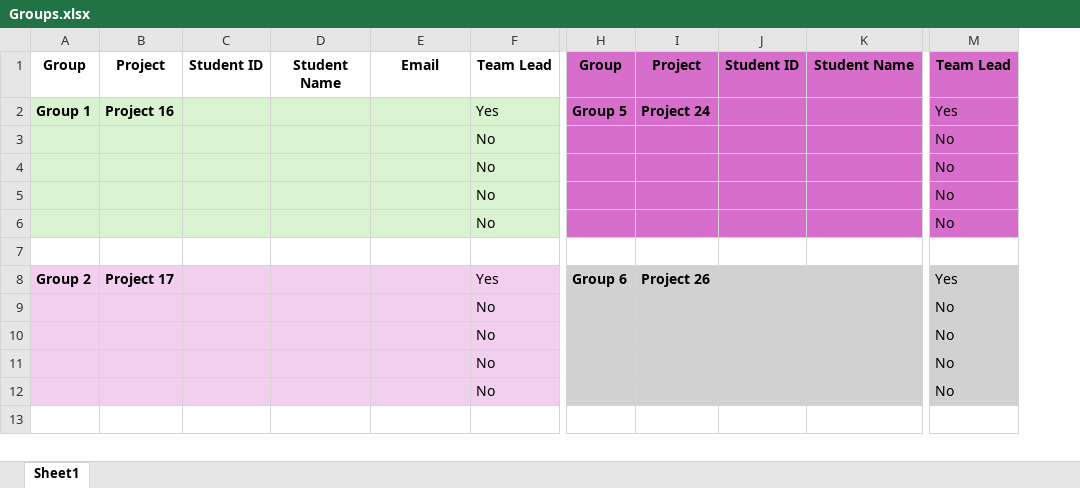
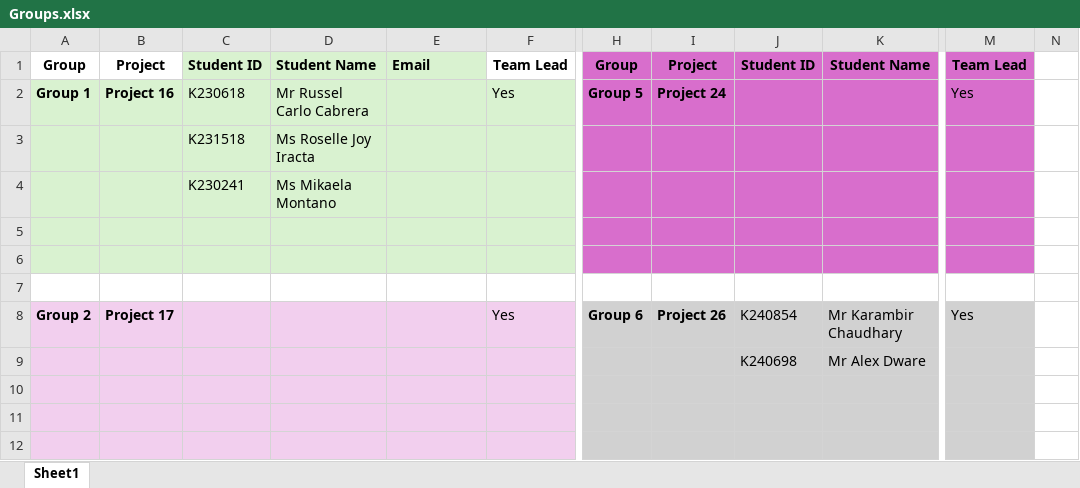
Before and after one commit to adeem-kent/data, an Excel workbook: Groups.xlsx, sheet Sheet1, drawn as a sheet; only a part is shown, gaps mark what is left out; values as stored, in another font and other column widths than the file's, no borders; removed rows and columns are numbered as before the commit, all else as after; rows hold the shown columns only; the diff covers the shown part only; the diff names each change by its address in the sheet, - before the commit and + after, or states it on an @@ line.

```diff
--- a/Groups.xlsx (sheet Sheet1)
+++ b/Groups.xlsx (sheet Sheet1)
-column C, row 1: Student ID
-column D, row 1: Student Name
+column C, rows 1-4: Student ID | K230618 | K231518 | K230241
+column D, rows 1-4: Student Name | Mr Russel Carlo Cabrera | Ms Roselle Joy Iracta | Ms Mikaela Montano
+column N, empty
@@ E1 fill: none → #D9F2D0, alignment: center → left @@
-row 3:  |  |  |  |  | No |  |  |  |  | No
-row 4:  |  |  |  |  | No |  |  |  |  | No
-row 5:  |  |  |  |  | No |  |  |  |  | No
-row 6:  |  |  |  |  | No |  |  |  |  | No
-A3:B3 fill: none
+A3:B3 fill: #D9F2D0
-row 3: (empty)
+row 3:  |  | K231518 | Ms Roselle Joy Iracta
-E3:F3 fill: none
+E3:F3 fill: #D9F2D0
-H3:M3 fill: none
+H3:M3 fill: #D86ECC
-row 8: Group 2 | Project 17 |  |  |  | Yes | Group 6 | Project 26 |  |  | Yes
-row 9:  |  |  |  |  | No |  |  |  |  | No
-row 10:  |  |  |  |  | No |  |  |  |  | No
-row 11:  |  |  |  |  | No |  |  |  |  | No
-row 12:  |  |  |  |  | No |  |  |  |  | No
-A4:B4 fill: none
+A4:B4 fill: #D9F2D0
-row 4: (empty)
+row 4:  |  | K230241 | Ms Mikaela Montano
-E4:F4 fill: none
+E4:F4 fill: #D9F2D0
-H4:M4 fill: none
+H4:M4 fill: #D86ECC
+row 5: (empty)
+row 6: (empty)
+row 7: (empty)
+row 8: Group 2 | Project 17 |  |  |  | Yes | Group 6 | Project 26 | K240854 | Mr Karambir Chaudhary | Yes
+row 9:  |  |  |  |  |  |  |  | K240698 | Mr Alex Dware
+row 10: (empty)
+row 11: (empty)
+row 12: (empty)
```
Also changed, not shown: 5 added rows, 6 removed rows, 6 edited cells and cell formats elsewhere in this sheet, 5 other files.
